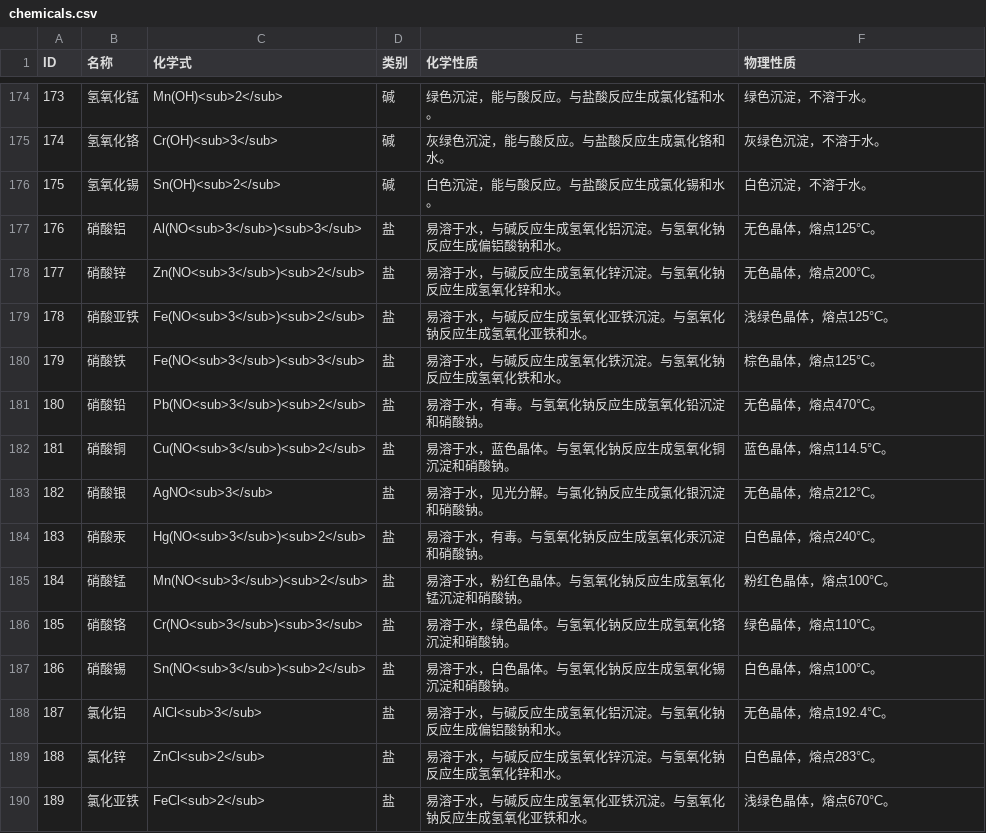
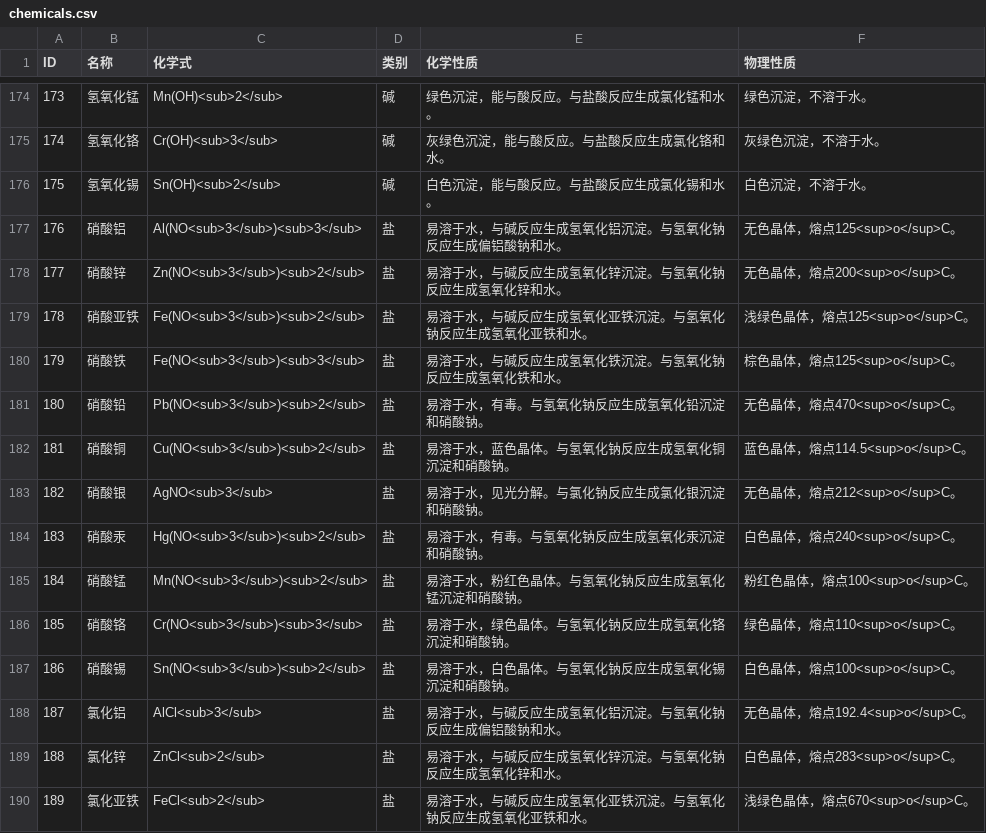
Before and after one commit to DFs-Git/Escape-The-Lab, a CSV file: Assets/Resources/Chemicals/chemicals.csv, drawn as a sheet; only a part is shown, gaps mark what is left out; the diff covers the shown part only.

```diff
--- a/Assets/Resources/Chemicals/chemicals.csv
+++ b/Assets/Resources/Chemicals/chemicals.csv
@@ -176,15 +176,15 @@ ID,名称,化学式,类别,化学性质,物理性质
 175,氢氧化锡,Sn(OH)<sub>2</sub>,碱,"白色沉淀，能与酸反应。与盐酸反应生成氯化锡和水。",白色沉淀，不溶于水。
-176,硝酸铝,Al(NO<sub>3</sub>)<sub>3</sub>,盐,"易溶于水，与碱反应生成氢氧化铝沉淀。与氢氧化钠反应生成偏铝酸钠和水。",无色晶体，熔点125°C。
-177,硝酸锌,Zn(NO<sub>3</sub>)<sub>2</sub>,盐,"易溶于水，与碱反应生成氢氧化锌沉淀。与氢氧化钠反应生成氢氧化锌和水。",无色晶体，熔点200°C。
-178,硝酸亚铁,Fe(NO<sub>3</sub>)<sub>2</sub>,盐,"易溶于水，与碱反应生成氢氧化亚铁沉淀。与氢氧化钠反应生成氢氧化亚铁和水。",浅绿色晶体，熔点125°C。
-179,硝酸铁,Fe(NO<sub>3</sub>)<sub>3</sub>,盐,"易溶于水，与碱反应生成氢氧化铁沉淀。与氢氧化钠反应生成氢氧化铁和水。",棕色晶体，熔点125°C。
-180,硝酸铅,Pb(NO<sub>3</sub>)<sub>2</sub>,盐,"易溶于水，有毒。与氢氧化钠反应生成氢氧化铅沉淀和硝酸钠。",无色晶体，熔点470°C。
-181,硝酸铜,Cu(NO<sub>3</sub>)<sub>2</sub>,盐,"易溶于水，蓝色晶体。与氢氧化钠反应生成氢氧化铜沉淀和硝酸钠。",蓝色晶体，熔点114.5°C。
-182,硝酸银,AgNO<sub>3</sub>,盐,"易溶于水，见光分解。与氯化钠反应生成氯化银沉淀和硝酸钠。",无色晶体，熔点212°C。
-183,硝酸汞,Hg(NO<sub>3</sub>)<sub>2</sub>,盐,"易溶于水，有毒。与氢氧化钠反应生成氢氧化汞沉淀和硝酸钠。",白色晶体，熔点240°C。
-184,硝酸锰,Mn(NO<sub>3</sub>)<sub>2</sub>,盐,"易溶于水，粉红色晶体。与氢氧化钠反应生成氢氧化锰沉淀和硝酸钠。",粉红色晶体，熔点100°C。
-185,硝酸铬,Cr(NO<sub>3</sub>)<sub>3</sub>,盐,"易溶于水，绿色晶体。与氢氧化钠反应生成氢氧化铬沉淀和硝酸钠。",绿色晶体，熔点110°C。
-186,硝酸锡,Sn(NO<sub>3</sub>)<sub>2</sub>,盐,"易溶于水，白色晶体。与氢氧化钠反应生成氢氧化锡沉淀和硝酸钠。",白色晶体，熔点100°C。
-187,氯化铝,AlCl<sub>3</sub>,盐,"易溶于水，与碱反应生成氢氧化铝沉淀。与氢氧化钠反应生成偏铝酸钠和水。",无色晶体，熔点192.4°C。
-188,氯化锌,ZnCl<sub>2</sub>,盐,"易溶于水，与碱反应生成氢氧化锌沉淀。与氢氧化钠反应生成氢氧化锌和水。",白色晶体，熔点283°C。
-189,氯化亚铁,FeCl<sub>2</sub>,盐,"易溶于水，与碱反应生成氢氧化亚铁沉淀。与氢氧化钠反应生成氢氧化亚铁和水。",浅绿色晶体，熔点670°C。
+176,硝酸铝,Al(NO<sub>3</sub>)<sub>3</sub>,盐,"易溶于水，与碱反应生成氢氧化铝沉淀。与氢氧化钠反应生成偏铝酸钠和水。",无色晶体，熔点125<sup>o</sup>C。
+177,硝酸锌,Zn(NO<sub>3</sub>)<sub>2</sub>,盐,"易溶于水，与碱反应生成氢氧化锌沉淀。与氢氧化钠反应生成氢氧化锌和水。",无色晶体，熔点200<sup>o</sup>C。
+178,硝酸亚铁,Fe(NO<sub>3</sub>)<sub>2</sub>,盐,"易溶于水，与碱反应生成氢氧化亚铁沉淀。与氢氧化钠反应生成氢氧化亚铁和水。",浅绿色晶体，熔点125<sup>o</sup>C。
+179,硝酸铁,Fe(NO<sub>3</sub>)<sub>3</sub>,盐,"易溶于水，与碱反应生成氢氧化铁沉淀。与氢氧化钠反应生成氢氧化铁和水。",棕色晶体，熔点125<sup>o</sup>C。
+180,硝酸铅,Pb(NO<sub>3</sub>)<sub>2</sub>,盐,"易溶于水，有毒。与氢氧化钠反应生成氢氧化铅沉淀和硝酸钠。",无色晶体，熔点470<sup>o</sup>C。
+181,硝酸铜,Cu(NO<sub>3</sub>)<sub>2</sub>,盐,"易溶于水，蓝色晶体。与氢氧化钠反应生成氢氧化铜沉淀和硝酸钠。",蓝色晶体，熔点114.5<sup>o</sup>C。
+182,硝酸银,AgNO<sub>3</sub>,盐,"易溶于水，见光分解。与氯化钠反应生成氯化银沉淀和硝酸钠。",无色晶体，熔点212<sup>o</sup>C。
+183,硝酸汞,Hg(NO<sub>3</sub>)<sub>2</sub>,盐,"易溶于水，有毒。与氢氧化钠反应生成氢氧化汞沉淀和硝酸钠。",白色晶体，熔点240<sup>o</sup>C。
+184,硝酸锰,Mn(NO<sub>3</sub>)<sub>2</sub>,盐,"易溶于水，粉红色晶体。与氢氧化钠反应生成氢氧化锰沉淀和硝酸钠。",粉红色晶体，熔点100<sup>o</sup>C。
+185,硝酸铬,Cr(NO<sub>3</sub>)<sub>3</sub>,盐,"易溶于水，绿色晶体。与氢氧化钠反应生成氢氧化铬沉淀和硝酸钠。",绿色晶体，熔点110<sup>o</sup>C。
+186,硝酸锡,Sn(NO<sub>3</sub>)<sub>2</sub>,盐,"易溶于水，白色晶体。与氢氧化钠反应生成氢氧化锡沉淀和硝酸钠。",白色晶体，熔点100<sup>o</sup>C。
+187,氯化铝,AlCl<sub>3</sub>,盐,"易溶于水，与碱反应生成氢氧化铝沉淀。与氢氧化钠反应生成偏铝酸钠和水。",无色晶体，熔点192.4<sup>o</sup>C。
+188,氯化锌,ZnCl<sub>2</sub>,盐,"易溶于水，与碱反应生成氢氧化锌沉淀。与氢氧化钠反应生成氢氧化锌和水。",白色晶体，熔点283<sup>o</sup>C。
+189,氯化亚铁,FeCl<sub>2</sub>,盐,"易溶于水，与碱反应生成氢氧化亚铁沉淀。与氢氧化钠反应生成氢氧化亚铁和水。",浅绿色晶体，熔点670<sup>o</sup>C。
```
Also changed, not shown: 129 edited cells elsewhere in this file, 7 other files.
